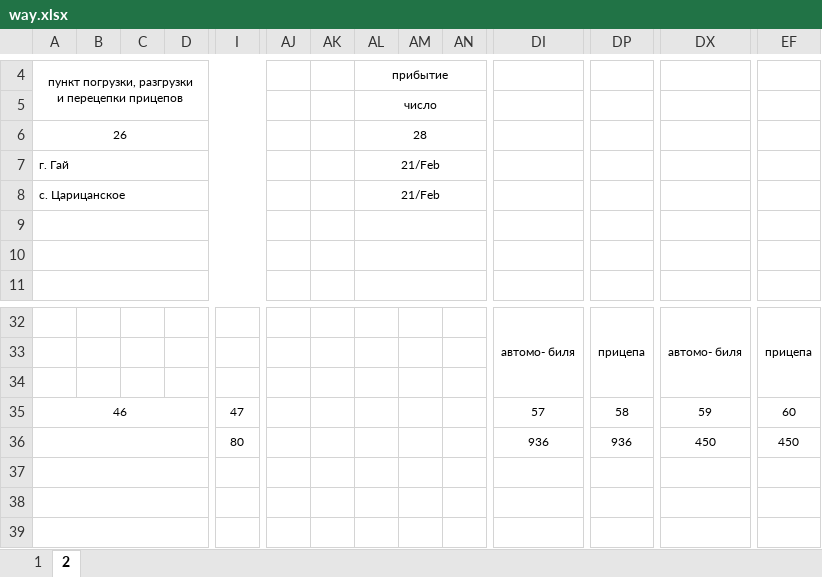
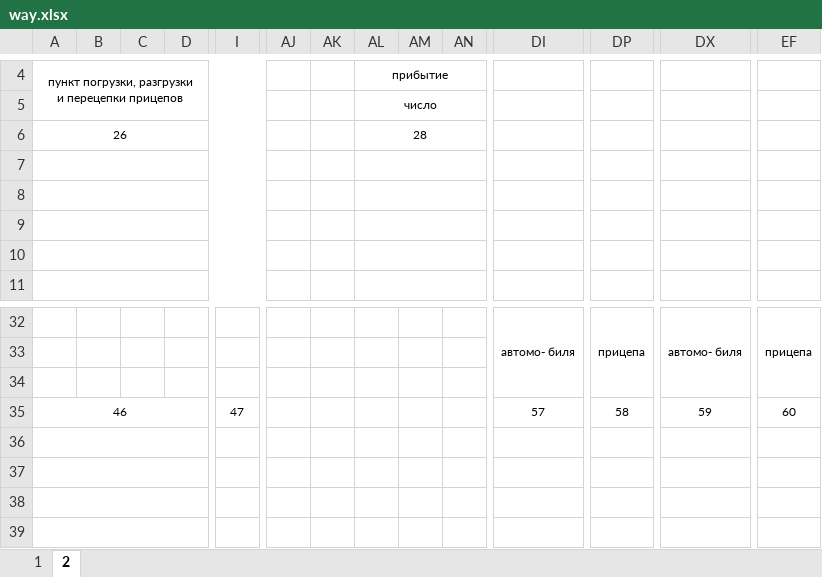
Before and after one commit to drewslee/Avt, an Excel workbook: static/way.xlsx, sheet 2, drawn as a sheet; only a part is shown, gaps mark what is left out; values as stored, in another font and other column widths than the file's, no borders; rows hold the shown columns only; the diff names each change by its address in the sheet, - before the commit and + after, or states it on an @@ line.

```diff
--- a/static/way.xlsx (sheet 2)
+++ b/static/way.xlsx (sheet 2)
-A7: г. Гай
+A7: (empty)
-AL7:AL8: 21/Feb
+AL7:AL8: (empty)
-A8: с. Царицанское
+A8: (empty)
-row 36:  |  |  |  | 80 |  |  |  |  |  | 936 | 936 | 450 | 450
+row 36: (empty)
```
Also changed, not shown: sheet 1, 11 other files.
